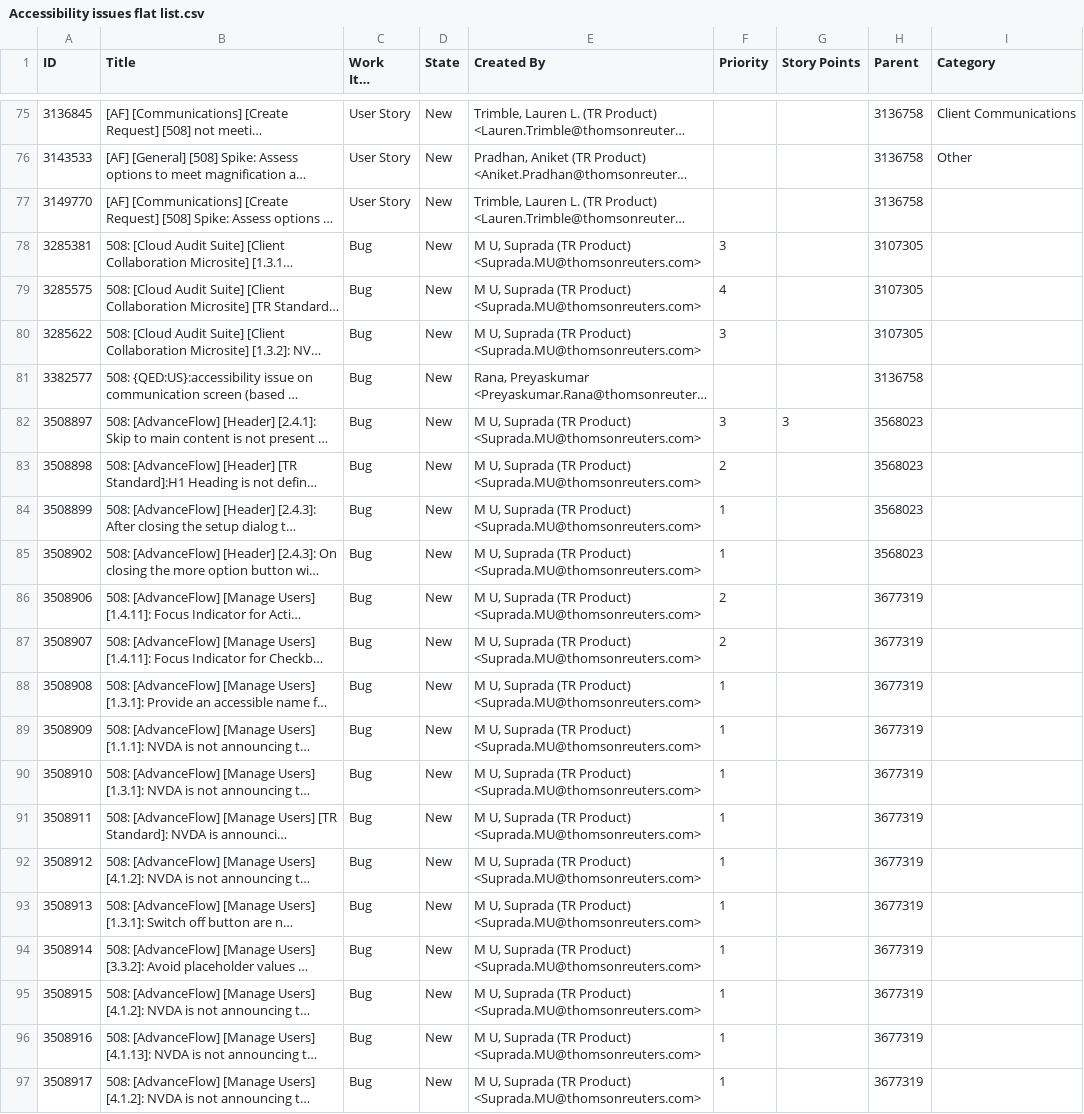
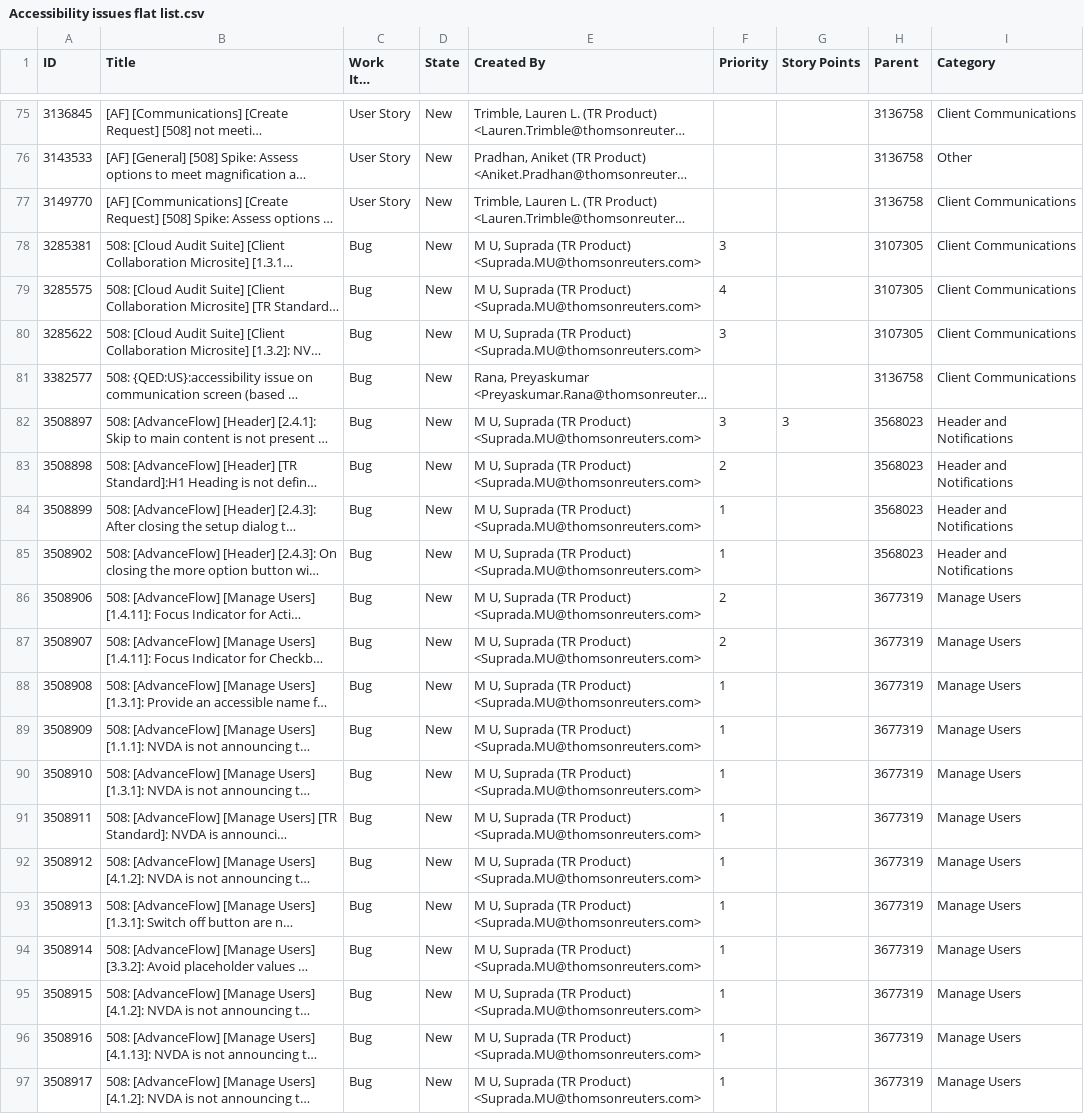
Before and after one commit to MatthewWoodTR/MattsfirstRepo, a CSV file: Accessibility issues flat list.csv, drawn as a sheet; only a part is shown, gaps mark what is left out; long unchanged cells end in …; the diff names each change by its address in the sheet, - before the commit and + after, or states it on an @@ line.

Commit message:
Apply approved mapping batch 1

```diff
--- a/Accessibility issues flat list.csv
+++ b/Accessibility issues flat list.csv
-I77:I81 (Category): (empty)
+I77:I81 (Category): Client Communications
-I82:I85 (Category): (empty)
+I82:I85 (Category): Header and Notifications
-I86:I97 (Category): (empty)
+I86:I97 (Category): Manage Users
```
